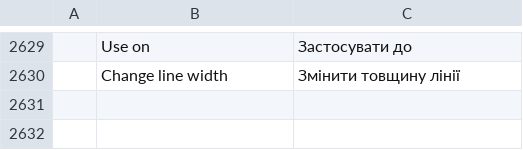
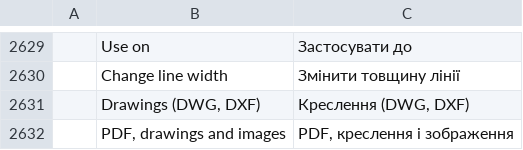
Before and after one commit to Azurehawke/pdfcraft, a TSV file: crates/ui-egui/src/i18n/uk.tsv, drawn as a sheet; only a part is shown, gaps mark what is left out; the diff names each change by its address in the sheet, - before the commit and + after, or states it on an @@ line.

```diff
--- a/crates/ui-egui/src/i18n/uk.tsv
+++ b/crates/ui-egui/src/i18n/uk.tsv
+row 2631:  | Drawings (DWG, DXF) | Креслення (DWG, DXF)
+row 2632:  | PDF, drawings and images | PDF, креслення і зображення
```
Also changed, not shown: crates/ui-egui/src/i18n/ar.tsv, crates/ui-egui/src/i18n/bg.tsv, 19 other files.
